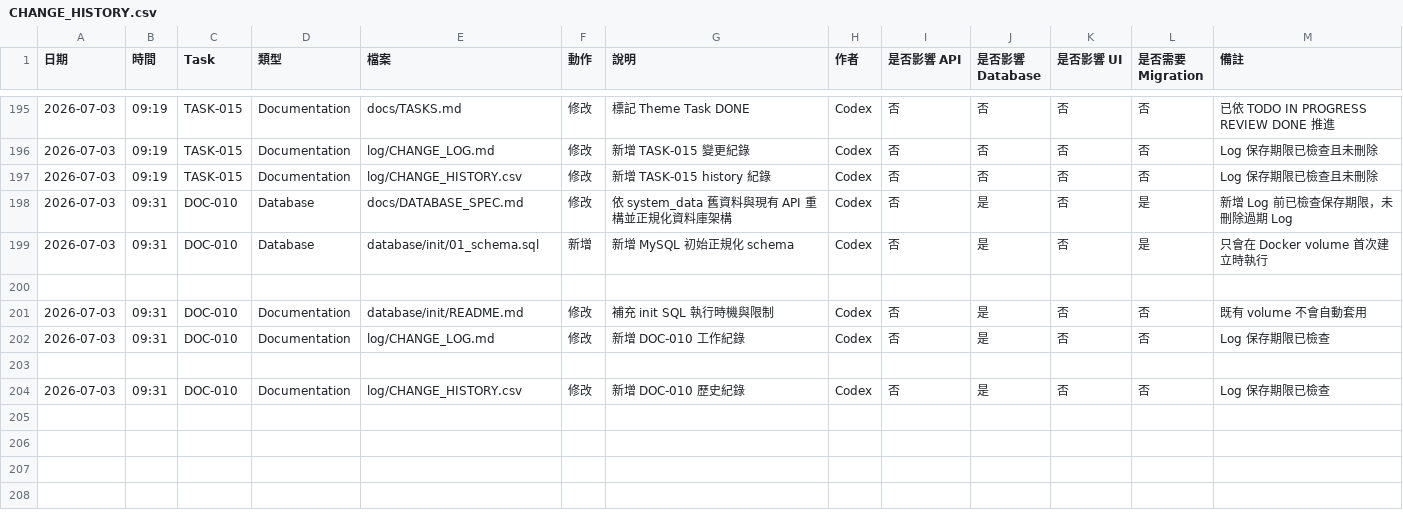
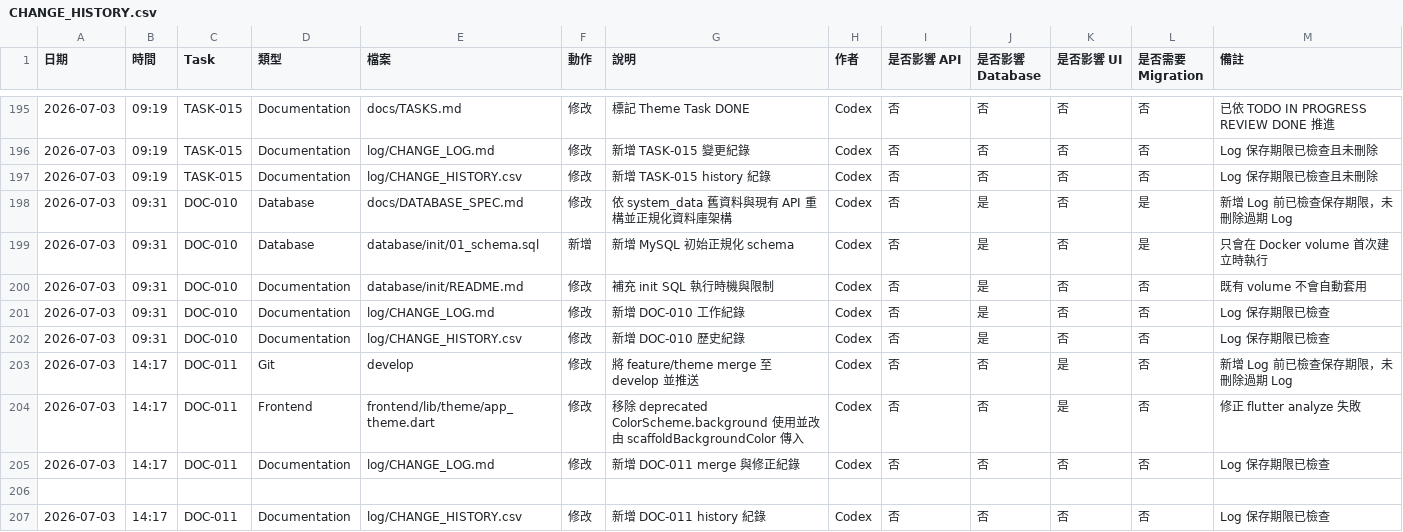
Before and after one commit to LinWeiChun/monsters, a CSV file: log/CHANGE_HISTORY.csv, drawn as a sheet; only a part is shown, gaps mark what is left out.

Commit message:
docs(log): 補充 theme merge 紀錄

```diff
--- a/log/CHANGE_HISTORY.csv
+++ b/log/CHANGE_HISTORY.csv
@@ -199,6 +199,9 @@
 2026-07-03,09:31,DOC-010,Database,database/init/01_schema.sql,新增,新增 MySQL 初始正規化 schema,Codex,否,是,否,是,只會在 Docker volume 首次建立時執行
-
 2026-07-03,09:31,DOC-010,Documentation,database/init/README.md,修改,補充 init SQL 執行時機與限制,Codex,否,是,否,否,既有 volume 不會自動套用
 2026-07-03,09:31,DOC-010,Documentation,log/CHANGE_LOG.md,修改,新增 DOC-010 工作紀錄,Codex,否,是,否,否,Log 保存期限已檢查
+2026-07-03,09:31,DOC-010,Documentation,log/CHANGE_HISTORY.csv,修改,新增 DOC-010 歷史紀錄,Codex,否,是,否,否,Log 保存期限已檢查
+2026-07-03,14:17,DOC-011,Git,develop,修改,將 feature/theme merge 至 develop 並推送,Codex,否,否,是,否,新增 Log 前已檢查保存期限，未刪除過期 Log
+2026-07-03,14:17,DOC-011,Frontend,frontend/lib/theme/app_theme.dart,修改,移除 deprecated ColorScheme.background 使用並改由 scaffoldBackgroundColor 傳入,Codex,否,否,是,否,修正 flutter analyze 失敗
+2026-07-03,14:17,DOC-011,Documentation,log/CHANGE_LOG.md,修改,新增 DOC-011 merge 與修正紀錄,Codex,否,否,否,否,Log 保存期限已檢查
 
-2026-07-03,09:31,DOC-010,Documentation,log/CHANGE_HISTORY.csv,修改,新增 DOC-010 歷史紀錄,Codex,否,是,否,否,Log 保存期限已檢查
+2026-07-03,14:17,DOC-011,Documentation,log/CHANGE_HISTORY.csv,修改,新增 DOC-011 history 紀錄,Codex,否,否,否,否,Log 保存期限已檢查
```
Also changed, not shown: 1 other file.
